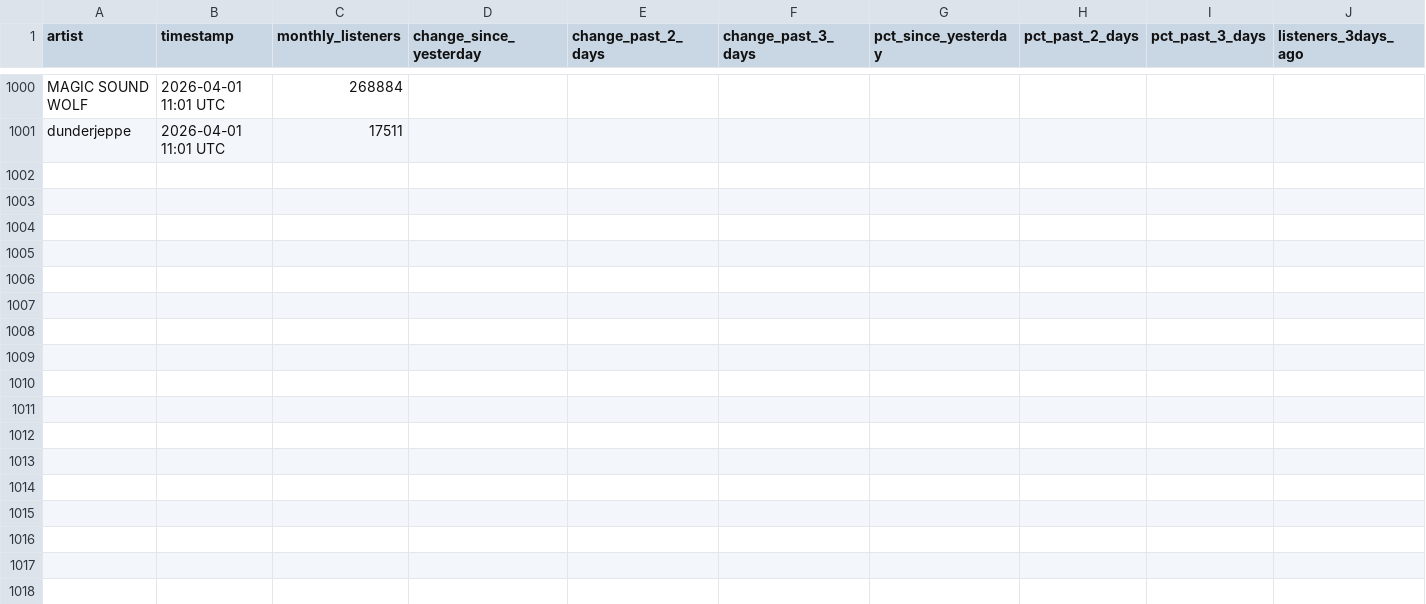
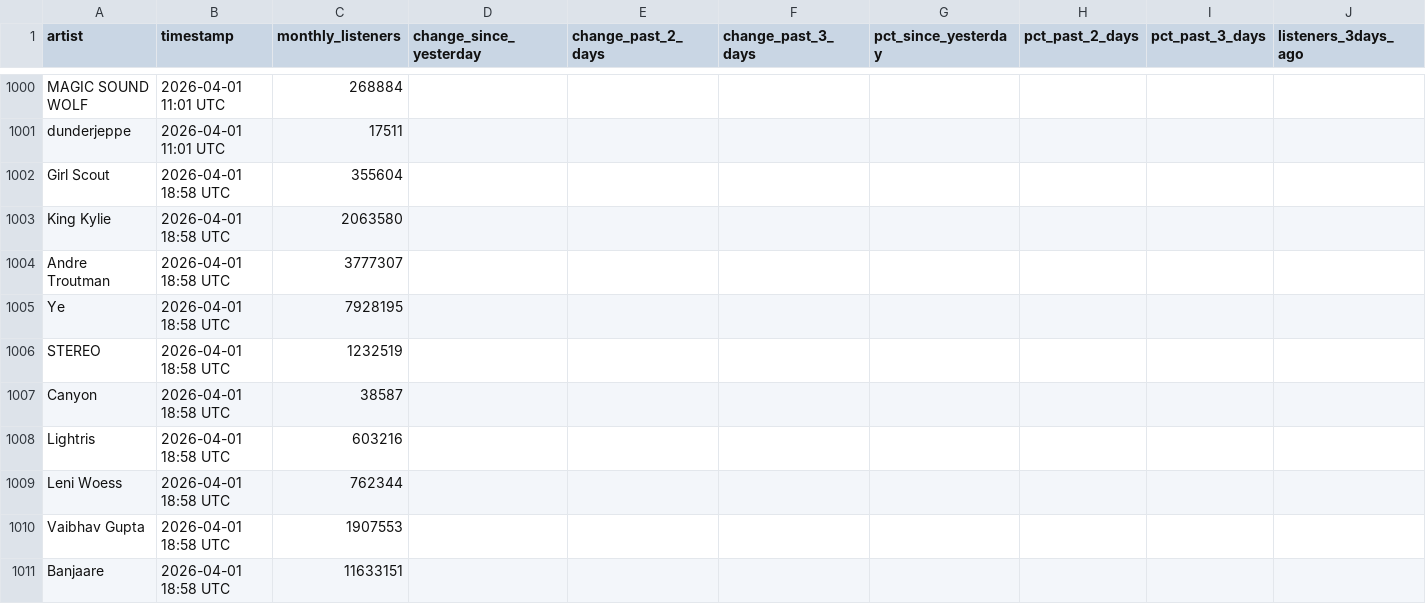
Before and after one commit to 2222scouter/2222scouter-monthly-listener-tracker, a CSV file: spotify_listeners_history.csv, drawn as a sheet; only a part is shown, gaps mark what is left out; rows hold the shown columns only; the diff covers the shown part only; the diff names each change by its address in the sheet, - before the commit and + after, or states it on an @@ line.

```diff
--- a/spotify_listeners_history.csv
+++ b/spotify_listeners_history.csv
+row 1002: Girl Scout | 2026-04-01 18:58 UTC | 355604
+row 1003: King Kylie | 2026-04-01 18:58 UTC | 2063580
+row 1004: Andre Troutman | 2026-04-01 18:58 UTC | 3777307
+row 1005: Ye | 2026-04-01 18:58 UTC | 7928195
+row 1006: STEREO | 2026-04-01 18:58 UTC | 1232519
+row 1007: Canyon | 2026-04-01 18:58 UTC | 38587
+row 1008: Lightris | 2026-04-01 18:58 UTC | 603216
+row 1009: Leni Woess | 2026-04-01 18:58 UTC | 762344
+row 1010: Vaibhav Gupta | 2026-04-01 18:58 UTC | 1907553
+row 1011: Banjaare | 2026-04-01 18:58 UTC | 11633151
```
Also changed, not shown: 41 added rows elsewhere in this file.
